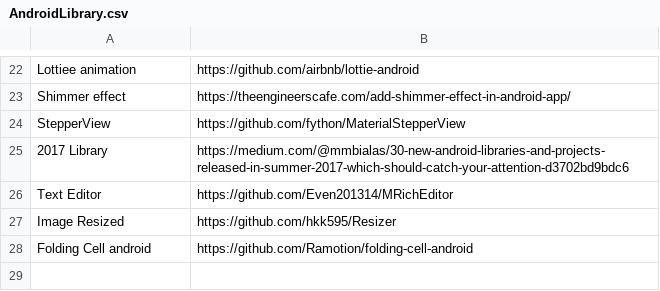
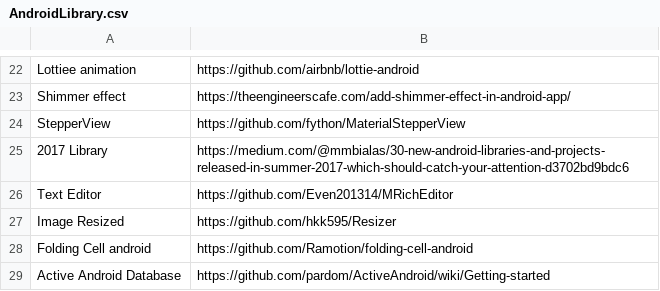
Before and after one commit to sayami007/OnlineTools, a CSV file: AndroidLibrary.csv, drawn as a sheet; only a part is shown, gaps mark what is left out; the diff names each change by its address in the sheet, - before the commit and + after, or states it on an @@ line.

Commit message:
Update AndroidLibrary.csv

```diff
--- a/AndroidLibrary.csv
+++ b/AndroidLibrary.csv
+row 29: Active Android Database | https://github.com/pardom/ActiveAndroid/wiki/Getting-started
```
